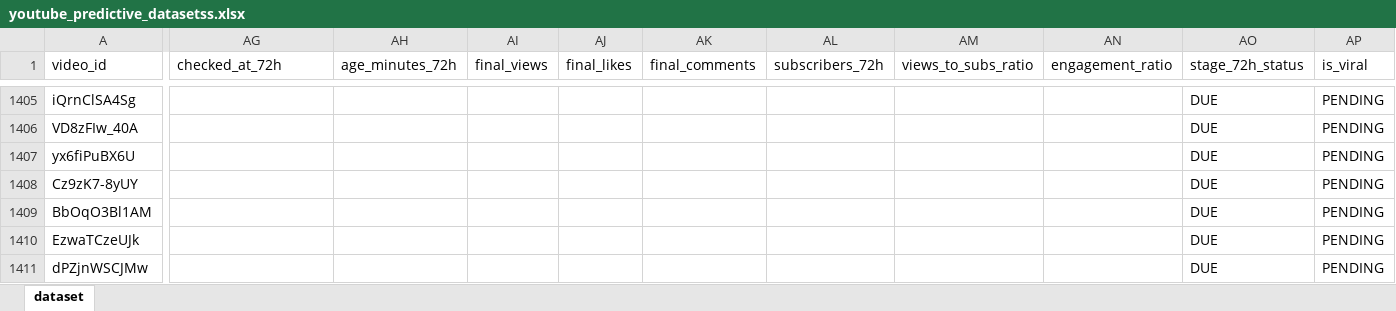
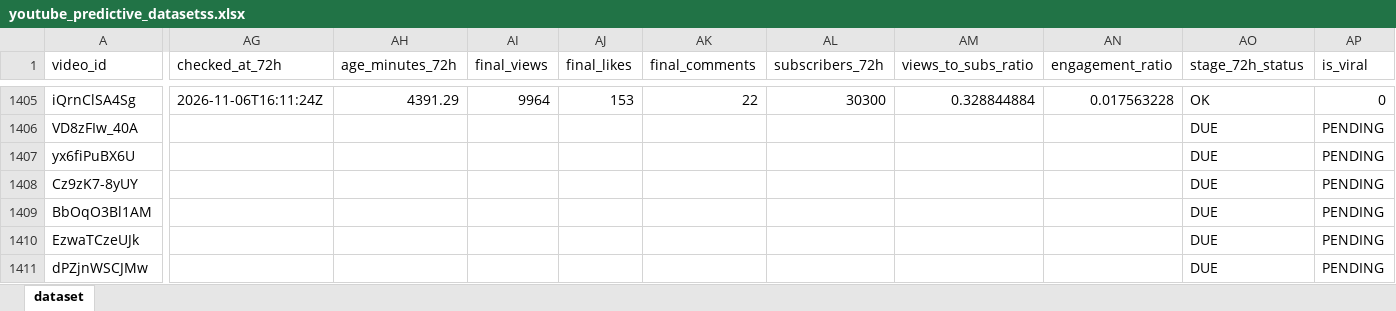
Before and after one commit to stamatis02/Bachelor-Thesislast, an Excel workbook: youtube_predictive_datasetss.xlsx, sheet dataset, drawn as a sheet; only a part is shown, gaps mark what is left out; values as stored, in another font and other column widths than the file's, no borders; the diff covers the shown part only; the diff names each change by its address in the sheet, - before the commit and + after, or states it on an @@ line.

```diff
--- a/youtube_predictive_datasetss.xlsx (sheet dataset)
+++ b/youtube_predictive_datasetss.xlsx (sheet dataset)
-AG1405 (checked_at_72h): (empty)
+AG1405 (checked_at_72h): 2026-11-06T16:11:24Z
-AH1405 (age_minutes_72h): (empty)
+AH1405 (age_minutes_72h): 4391.29
-AI1405 (final_views): (empty)
+AI1405 (final_views): 9964
-AJ1405 (final_likes): (empty)
+AJ1405 (final_likes): 153
-AK1405 (final_comments): (empty)
+AK1405 (final_comments): 22
-AL1405 (subscribers_72h): (empty)
+AL1405 (subscribers_72h): 30300
-AM1405 (views_to_subs_ratio): (empty)
+AM1405 (views_to_subs_ratio): 0.328844884
-AN1405 (engagement_ratio): (empty)
+AN1405 (engagement_ratio): 0.017563228
-AO1405 (stage_72h_status): DUE
+AO1405 (stage_72h_status): OK
-AP1405 (is_viral): PENDING
+AP1405 (is_viral): 0
```
Also changed, not shown: 28 added rows and 151 edited cells elsewhere in this sheet, 5 other files.
